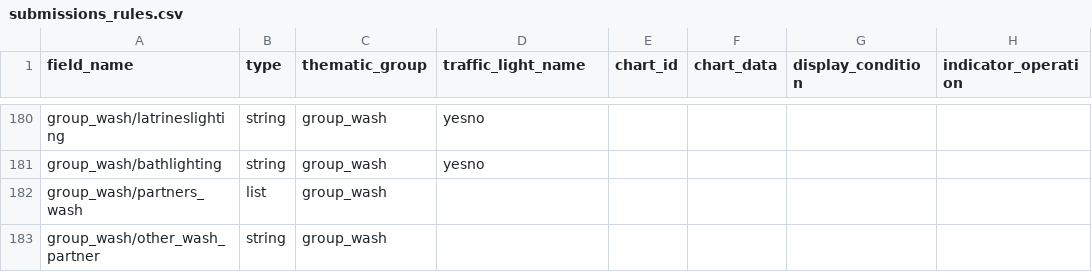
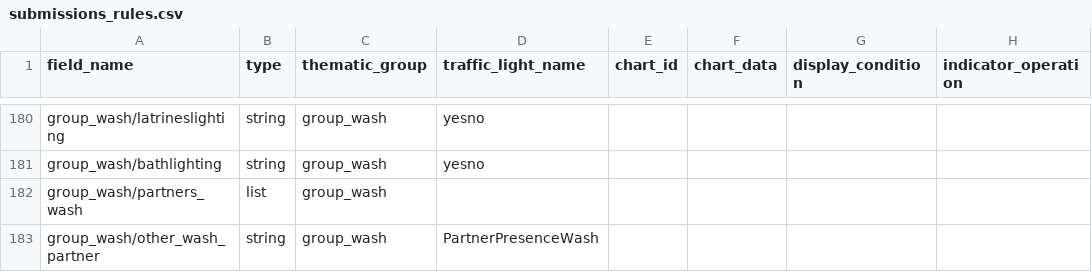
Before and after one commit to CartONG-staff/opsmap-nigeria, a CSV file: public/data/demo/DEMO_nigeria/FDF/submissions_rules.csv, drawn as a sheet; only a part is shown, gaps mark what is left out.

Commit message:
Change Traffic Light management in Vue Component and add a new TL type

```diff
--- a/public/data/demo/DEMO_nigeria/FDF/submissions_rules.csv
+++ b/public/data/demo/DEMO_nigeria/FDF/submissions_rules.csv
@@ -182,2 +182,2 @@ group_wash/bathlighting;string;group_wash;yesno;;;;
 group_wash/partners_wash;list;group_wash;;;;;
-group_wash/other_wash_partner;string;group_wash;;;;;
+group_wash/other_wash_partner;string;group_wash;PartnerPresenceWash;;;;
```
Also changed, not shown: 4 other files.
